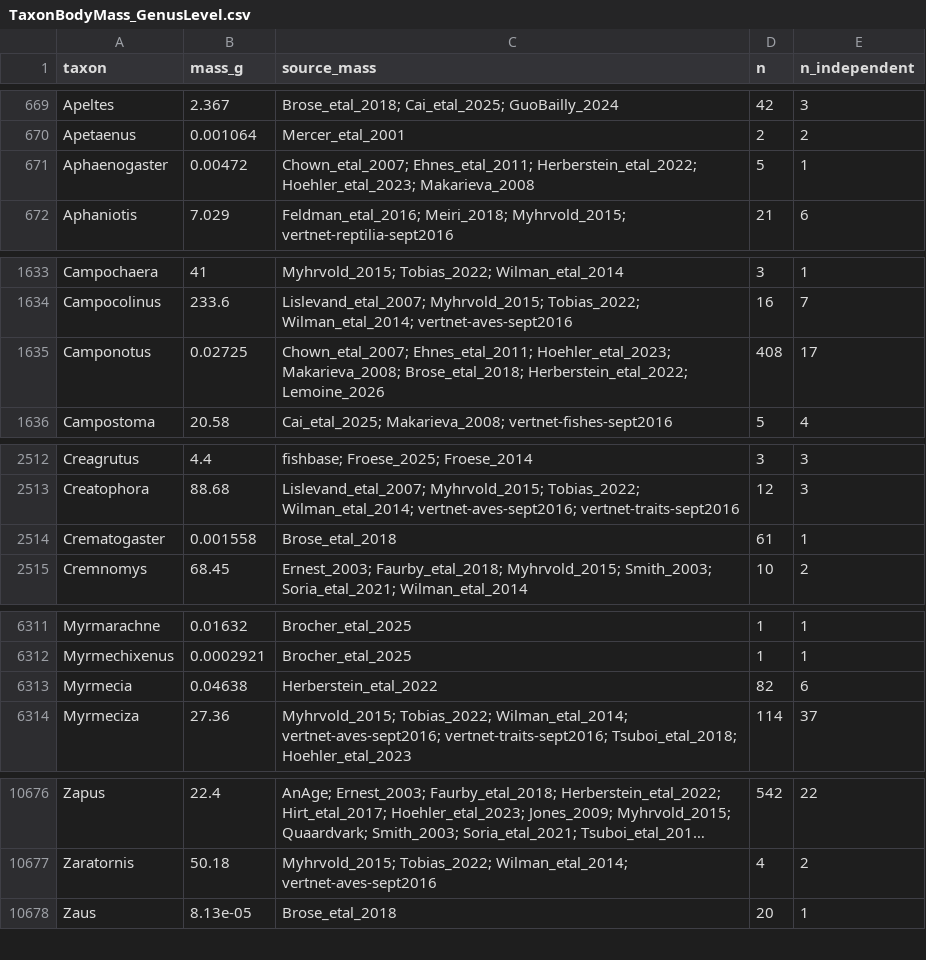
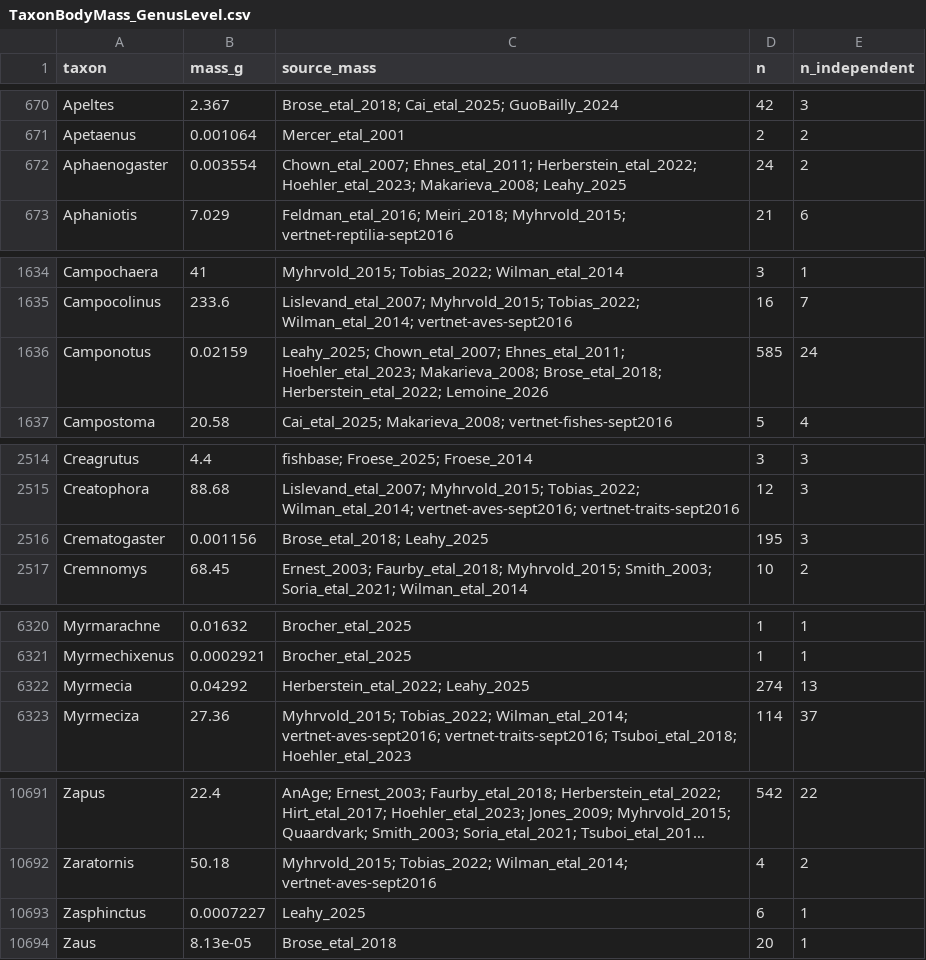
Before and after one commit to TaxonBodyMassML/TaxonBodyMass_DB, a CSV file: TaxonBodyMass_GenusLevel.csv, drawn as a sheet; only a part is shown, gaps mark what is left out; long unchanged cells end in …; the diff covers the shown part only.

Commit message:
Regenerate the outputs with Leahy_2025 on main 4b91fc0 (#75)
recompile = TRUE, downloads off: 38,524 species (+50 ant species on main's
38,474, 0 lost), 10,749 genera (+16), provenance 125,124 rows with 53
Leahy_2025 rows measured_in_source / self; imputed log and the
Leahy:2025aa CiteID row (CiteID NA until the Sheet row exists) as before.

```diff
--- a/TaxonBodyMass_GenusLevel.csv
+++ b/TaxonBodyMass_GenusLevel.csv
@@ -670,3 +671,3 @@
 "Apetaenus",0.001064,"Mercer_etal_2001",2,2
-"Aphaenogaster",0.00472,"Chown_etal_2007; Ehnes_etal_2011; Herberstein_etal_2022; Hoehler_etal_2023; Makarieva_2008",5,1
+"Aphaenogaster",0.003554,"Chown_etal_2007; Ehnes_etal_2011; Herberstein_etal_2022; Hoehler_etal_2023; Makarieva_2008; Leahy_2025",24,2
 "Aphaniotis",7.029,"Feldman_etal_2016; Meiri_2018; Myhrvold_2015; vertnet-reptilia-sept2016",21,6
@@ -1634,3 +1635,3 @@
 "Campocolinus",233.6,"Lislevand_etal_2007; Myhrvold_2015; Tobias_2022; Wilman_etal_2014; vertnet-aves-sept2016",16,7
-"Camponotus",0.02725,"Chown_etal_2007; Ehnes_etal_2011; Hoehler_etal_2023; Makarieva_2008; Brose_etal_2018; Herberstein_etal_2022; Lemoine_2026",408,17
+"Camponotus",0.02159,"Leahy_2025; Chown_etal_2007; Ehnes_etal_2011; Hoehler_etal_2023; Makarieva_2008; Brose_etal_2018; Herberstein_etal_2022; Lemoine_2026",585,24
 "Campostoma",20.58,"Cai_etal_2025; Makarieva_2008; vertnet-fishes-sept2016",5,4
@@ -2513,3 +2515,3 @@
 "Creatophora",88.68,"Lislevand_etal_2007; Myhrvold_2015; Tobias_2022; Wilman_etal_2014; vertnet-aves-sept2016; vertnet-traits-sept2016",12,3
-"Crematogaster",0.001558,"Brose_etal_2018",61,1
+"Crematogaster",0.001156,"Brose_etal_2018; Leahy_2025",195,3
 "Cremnomys",68.45,"Ernest_2003; Faurby_etal_2018; Myhrvold_2015; Smith_2003; Soria_etal_2021; Wilman_etal_2014",10,2
@@ -6312,3 +6321,3 @@
 "Myrmechixenus",0.0002921,"Brocher_etal_2025",1,1
-"Myrmecia",0.04638,"Herberstein_etal_2022",82,6
+"Myrmecia",0.04292,"Herberstein_etal_2022; Leahy_2025",274,13
 "Myrmeciza",27.36,"Myhrvold_2015; Tobias_2022; Wilman_etal_2014; vertnet-aves-sept2016; vertnet-traits-sept2016; Tsuboi_etal_2018; Hoehler_etal_2023",114,37
@@ -10677,2 +10692,3 @@
 "Zaratornis",50.18,"Myhrvold_2015; Tobias_2022; Wilman_etal_2014; vertnet-aves-sept2016",4,2
+"Zasphinctus",0.0007227,"Leahy_2025",6,1
 "Zaus",8.13e-05,"Brose_etal_2018",20,1
```
Also changed, not shown: 15 added rows and 8 edited cells elsewhere in this file, Bib/TaxonBodyMass_CitationCiteIDs.csv, audit/imputed_rows.csv, 11 other files.
